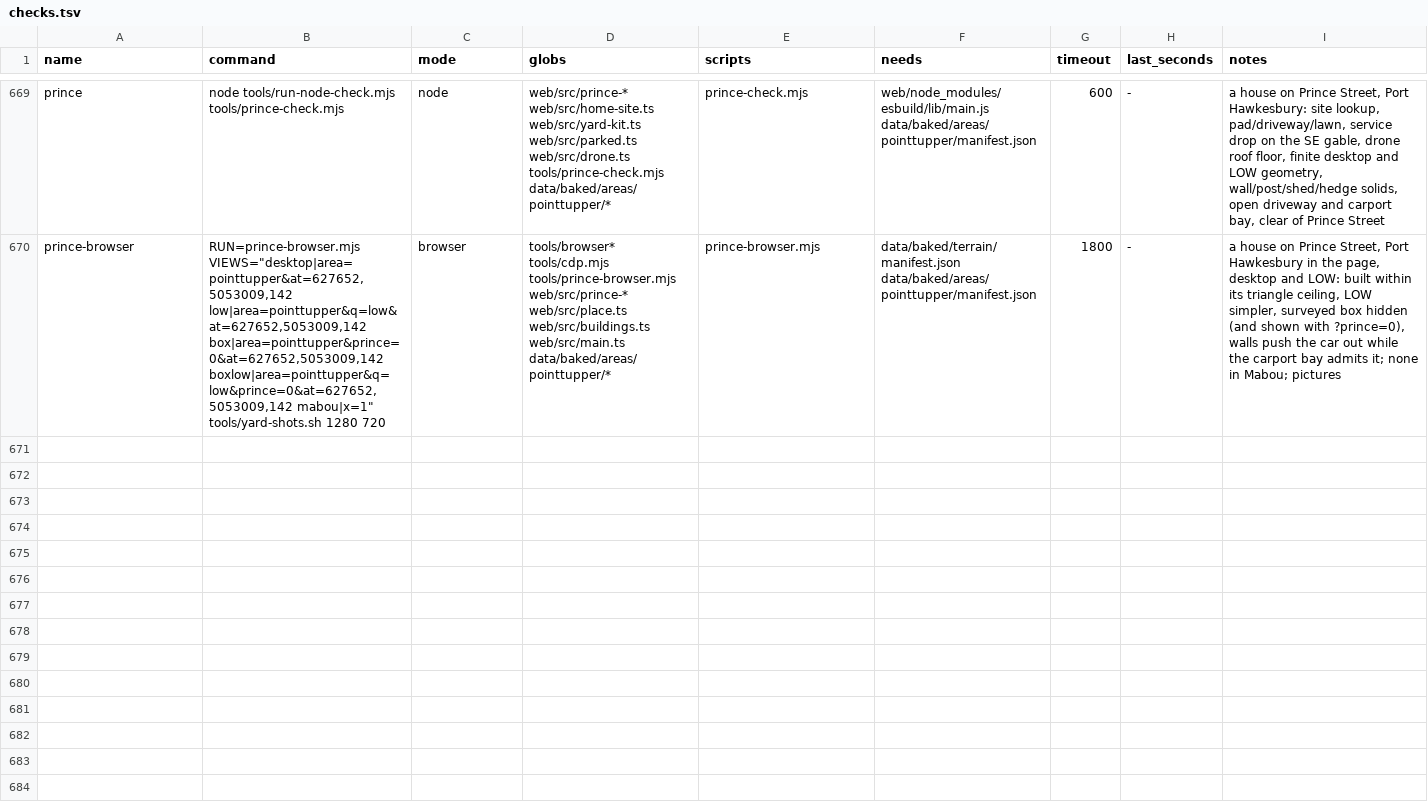
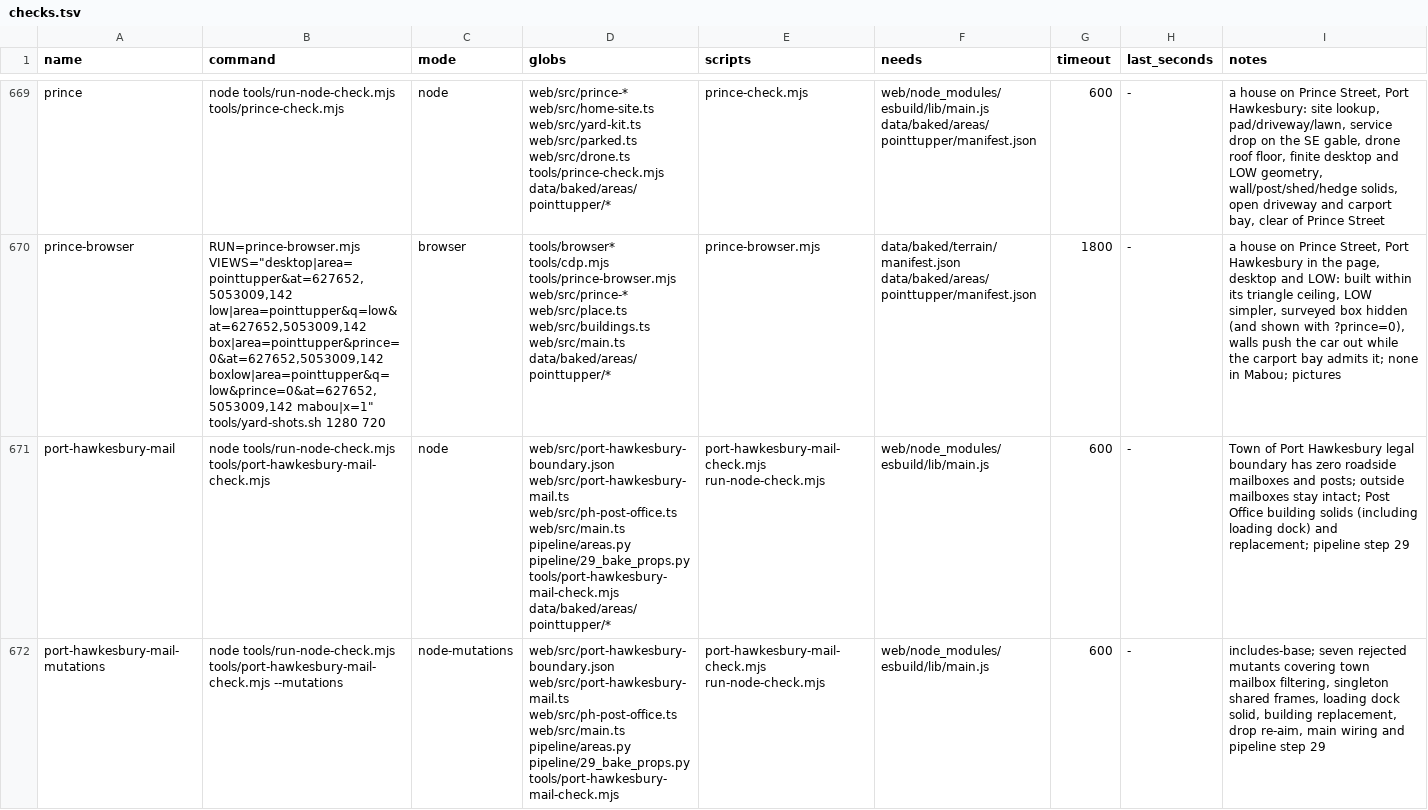
Before and after one commit to dfakkeldy/just-drive, a TSV file: tools/checks.tsv, drawn as a sheet; only a part is shown, gaps mark what is left out; the diff covers the shown part only; the diff names each change by its address in the sheet, - before the commit and + after, or states it on an @@ line.

Commit message:
Remove roadside mailboxes inside Port Hawkesbury and add Post Office building (#135)
* Remove mailboxes inside Port Hawkesbury and add Post Office mail drop

* Address Sol review: playable Point Tupper mail route, preserve outside bake boxes, tighten drop and dock solids

* Exclude town-household outside boxes from rural route and orient default mail start toward Post Office

* Measure whole-frame draw calls in browser check and show mail controls on Point Tupper mail title card

* Keep Point Tupper location and available modes on mail title card

* Keep site-title VM bindings intact and show Back to the shift on reopened mail card

* Drop mail-route and mail-drop mechanics per scope change; keep Port Hawkesbury mailbox removal and Post Office building

* Fix Post Office wire lookup, drone roof floor, and clean-clone check

* Tighten drone descent band in Port Hawkesbury browser check

* Classify postOffice test key and match early chunk take pin

```diff
--- a/tools/checks.tsv
+++ b/tools/checks.tsv
+row 671: port-hawkesbury-mail | node tools/run-node-check.mjs tools/port-hawkesbury-mail-check.mjs | node | web/src/port-hawkesbury-boundary.json web/src/port-hawkesbury-mail.ts web/src/ph-post-office.ts web/src/main.ts pipeline/areas.py pipeline/29_bake_props.py tools/port-hawkesbury-mail-check.mjs data/baked/areas/pointtupper/* | port-hawkesbury-mail-check.mjs run-node-check.mjs | web/node_modules/esbuild/lib/main.js | 600 | - | Town of Port Hawkesbury legal boundary has zero roadside mailboxes and posts; outside mailboxes stay intact; Post Office building solids (including loading dock) and replacement; pipeline step 29
+row 672: port-hawkesbury-mail-mutations | node tools/run-node-check.mjs tools/port-hawkesbury-mail-check.mjs --mutations | node-mutations | web/src/port-hawkesbury-boundary.json web/src/port-hawkesbury-mail.ts web/src/ph-post-office.ts web/src/main.ts pipeline/areas.py pipeline/29_bake_props.py tools/port-hawkesbury-mail-check.mjs | port-hawkesbury-mail-check.mjs run-node-check.mjs | web/node_modules/esbuild/lib/main.js | 600 | - | includes-base; seven rejected mutants covering town mailbox filtering, singleton shared frames, loading dock solid, building replacement, drop re-aim, main wiring and pipeline step 29
```
Also changed, not shown: 1 added row elsewhere in this file, 13 other files.
